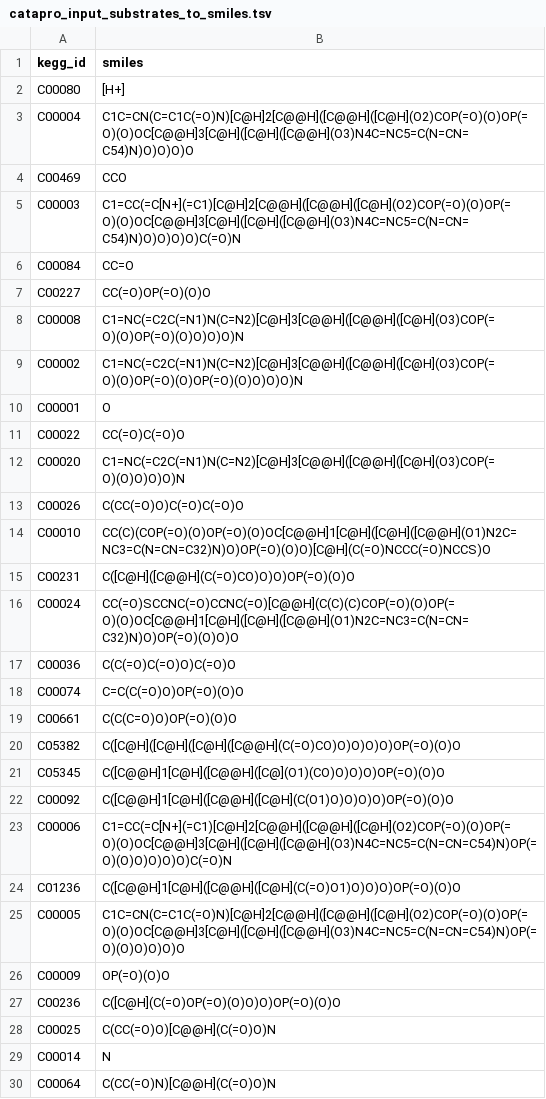
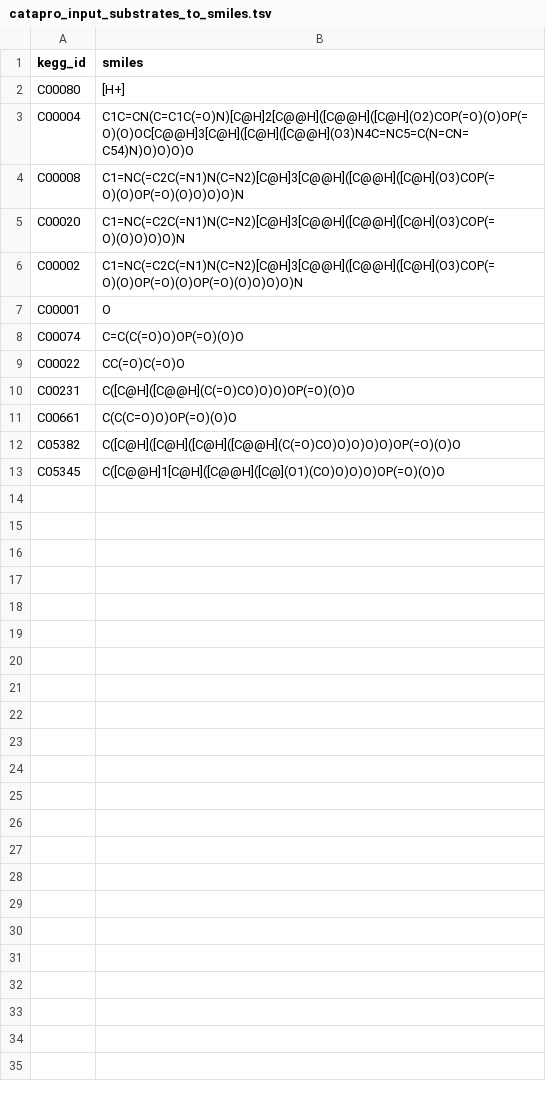
Before and after one commit to h-escoffier/WILDkCAT, a TSV file: output/machine_learning/catapro_input_substrates_to_smiles.tsv, drawn as a sheet; only a part is shown; the diff covers the shown part only.

Commit message:
feat: add merge_ec() to avoid multiple enzyme-reaction with different kcat values

```diff
--- a/output/machine_learning/catapro_input_substrates_to_smiles.tsv
+++ b/output/machine_learning/catapro_input_substrates_to_smiles.tsv
@@ -3,17 +3,9 @@ C00080	[H+]
 C00004	C1C=CN(C=C1C(=O)N)[C@H]2[C@@H]([C@@H]([C@H](O2)COP(=O)(O)OP(=O)(O)OC[C@@H]3[C@H]([C@H]([C@@H](O3)N4C=NC5=C(N=CN=C54)N)O)O)O)O
-C00469	CCO
-C00003	C1=CC(=C[N+](=C1)[C@H]2[C@@H]([C@@H]([C@H](O2)COP(=O)(O)OP(=O)(O)OC[C@@H]3[C@H]([C@H]([C@@H](O3)N4C=NC5=C(N=CN=C54)N)O)O)O)O)C(=O)N
-C00084	CC=O
-C00227	CC(=O)OP(=O)(O)O
 C00008	C1=NC(=C2C(=N1)N(C=N2)[C@H]3[C@@H]([C@@H]([C@H](O3)COP(=O)(O)OP(=O)(O)O)O)O)N
+C00020	C1=NC(=C2C(=N1)N(C=N2)[C@H]3[C@@H]([C@@H]([C@H](O3)COP(=O)(O)O)O)O)N
 C00002	C1=NC(=C2C(=N1)N(C=N2)[C@H]3[C@@H]([C@@H]([C@H](O3)COP(=O)(O)OP(=O)(O)OP(=O)(O)O)O)O)N
 C00001	O
+C00074	C=C(C(=O)O)OP(=O)(O)O
 C00022	CC(=O)C(=O)O
-C00020	C1=NC(=C2C(=N1)N(C=N2)[C@H]3[C@@H]([C@@H]([C@H](O3)COP(=O)(O)O)O)O)N
-C00026	C(CC(=O)O)C(=O)C(=O)O
-C00010	CC(C)(COP(=O)(O)OP(=O)(O)OC[C@@H]1[C@H]([C@H]([C@@H](O1)N2C=NC3=C(N=CN=C32)N)O)OP(=O)(O)O)[C@H](C(=O)NCCC(=O)NCCS)O
 C00231	C([C@H]([C@@H](C(=O)CO)O)O)OP(=O)(O)O
-C00024	CC(=O)SCCNC(=O)CCNC(=O)[C@@H](C(C)(C)COP(=O)(O)OP(=O)(O)OC[C@@H]1[C@H]([C@H]([C@@H](O1)N2C=NC3=C(N=CN=C32)N)O)OP(=O)(O)O)O
-C00036	C(C(=O)C(=O)O)C(=O)O
-C00074	C=C(C(=O)O)OP(=O)(O)O
 C00661	C(C(C=O)O)OP(=O)(O)O
@@ -21,10 +13 @@ C05382	C([C@H]([C@H]([C@H]([C@@H](C(=O)CO)O)O)O)O)OP(=O)(O)O
 C05345	C([C@@H]1[C@H]([C@@H]([C@](O1)(CO)O)O)O)OP(=O)(O)O
-C00092	C([C@@H]1[C@H]([C@@H]([C@H](C(O1)O)O)O)O)OP(=O)(O)O
-C00006	C1=CC(=C[N+](=C1)[C@H]2[C@@H]([C@@H]([C@H](O2)COP(=O)(O)OP(=O)(O)OC[C@@H]3[C@H]([C@H]([C@@H](O3)N4C=NC5=C(N=CN=C54)N)OP(=O)(O)O)O)O)O)C(=O)N
-C01236	C([C@@H]1[C@H]([C@@H]([C@H](C(=O)O1)O)O)O)OP(=O)(O)O
-C00005	C1C=CN(C=C1C(=O)N)[C@H]2[C@@H]([C@@H]([C@H](O2)COP(=O)(O)OP(=O)(O)OC[C@@H]3[C@H]([C@H]([C@@H](O3)N4C=NC5=C(N=CN=C54)N)OP(=O)(O)O)O)O)O
-C00009	OP(=O)(O)O
-C00236	C([C@H](C(=O)OP(=O)(O)O)O)OP(=O)(O)O
-C00025	C(CC(=O)O)[C@@H](C(=O)O)N
-C00014	N
-C00064	C(CC(=O)N)[C@@H](C(=O)O)N
```
Also changed, not shown: 2 removed rows elsewhere in this file, 20 other files.
